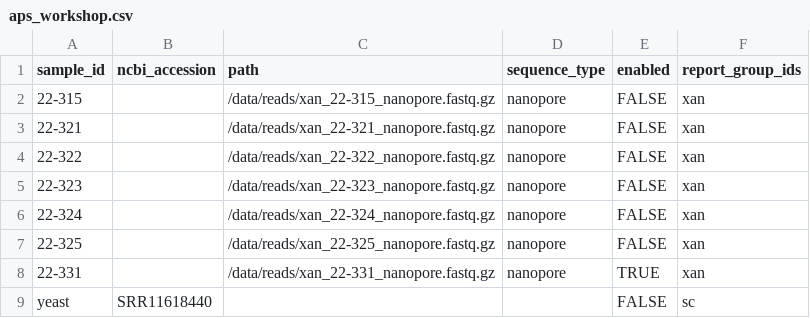
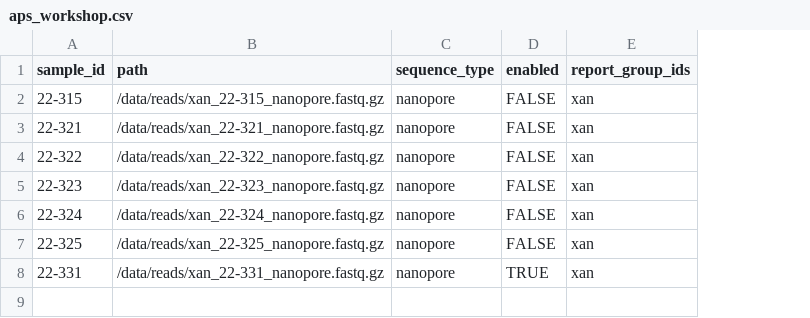
Before and after one commit to grunwaldlab/aps_workshop, a CSV file: aps_workshop.csv, drawn as a sheet; the diff names each change by its address in the sheet, - before the commit and + after, or states it on an @@ line.

Commit message:
Update aps_workshop.csv

```diff
--- a/aps_workshop.csv
+++ b/aps_workshop.csv
-column B (ncbi_accession), empty
-row 9: yeast | SRR11618440 |  |  | FALSE | sc
```
